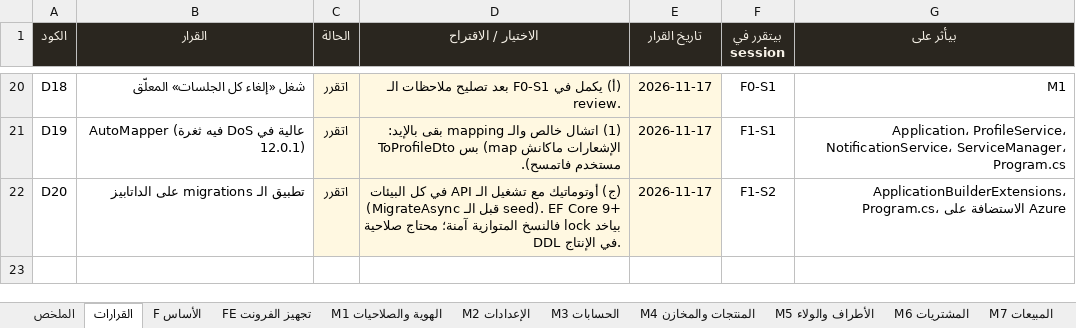
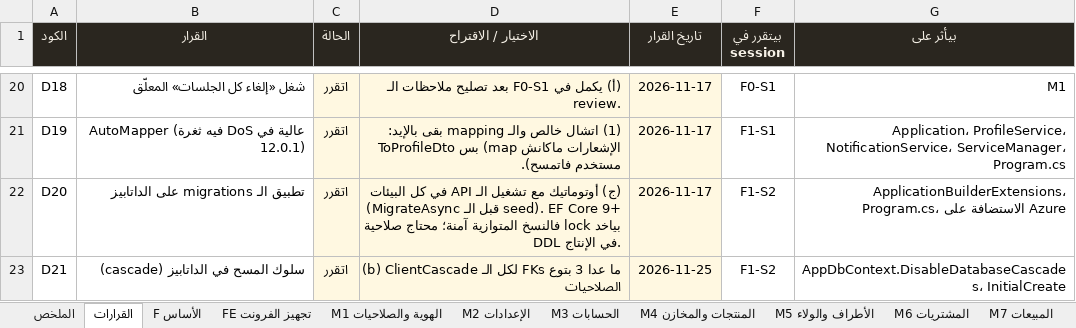
Before and after one commit to BelalMuhamed/ElsadatSearmFullyProject, an Excel workbook: Docs/docs/refactor/TRACKER.xlsx, sheet القرارات, drawn as a sheet; only a part is shown, gaps mark what is left out; values as stored, in another font and other column widths than the file's, no borders; conditional formats not drawn; the diff names each change by its address in the sheet, - before the commit and + after, or states it on an @@ line.

```diff
--- a/Docs/docs/refactor/TRACKER.xlsx (sheet القرارات)
+++ b/Docs/docs/refactor/TRACKER.xlsx (sheet القرارات)
+row 23: D21 | سلوك المسح في الداتابيز (cascade) | اتقرر | (b) ClientCascade لكل الـ FKs ما عدا 3 بتوع الصلاحيات | 2026-11-25 | F1-S2 | AppDbContext.DisableDatabaseCascades، InitialCreate
```
Also changed, not shown: sheet F الأساس, 5 other files.
